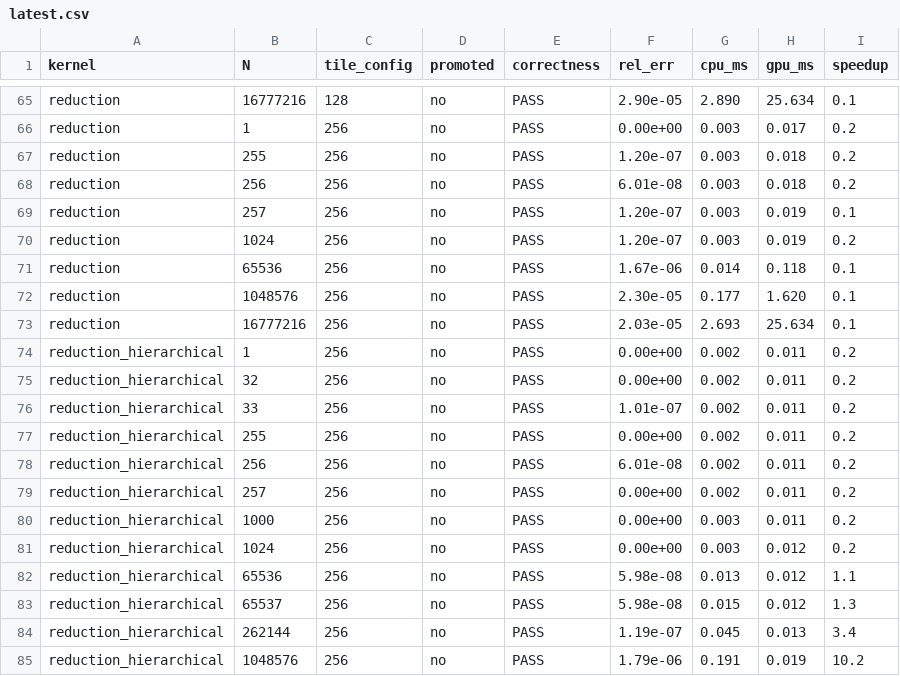
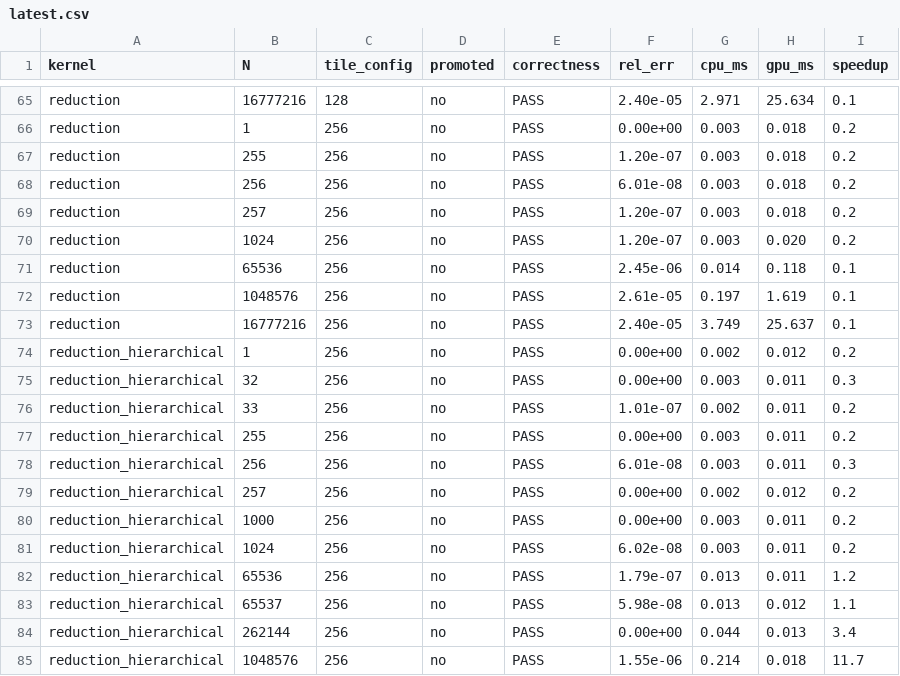
Before and after one commit to chhnb/spmd-dialect, a CSV file: results/robustness/latest.csv, drawn as a sheet; only a part is shown, gaps mark what is left out; the diff covers the shown part only; the diff names each change by its address in the sheet, - before the commit and + after, or states it on an @@ line.

Commit message:
Update robustness timing results from round-11 check-full run
Timing values fluctuate between runs due to hardware variability.
All correctness (PASS) and speedup columns are unchanged.
85/85 PASS, 0 FAIL.

```diff
--- a/results/robustness/latest.csv
+++ b/results/robustness/latest.csv
-F65 (rel_err): 2.90e-05
+F65 (rel_err): 2.40e-05
-G65 (cpu_ms): 2.890
+G65 (cpu_ms): 2.971
-H66 (gpu_ms): 0.017
+H66 (gpu_ms): 0.018
-H69 (gpu_ms): 0.019
+H69 (gpu_ms): 0.018
-I69 (speedup): 0.1
+I69 (speedup): 0.2
-H70 (gpu_ms): 0.019
+H70 (gpu_ms): 0.020
-F71 (rel_err): 1.67e-06
+F71 (rel_err): 2.45e-06
-F72 (rel_err): 2.30e-05
+F72 (rel_err): 2.61e-05
-G72 (cpu_ms): 0.177
+G72 (cpu_ms): 0.197
-H72 (gpu_ms): 1.620
+H72 (gpu_ms): 1.619
-F73 (rel_err): 2.03e-05
+F73 (rel_err): 2.40e-05
-G73 (cpu_ms): 2.693
+G73 (cpu_ms): 3.749
-H73 (gpu_ms): 25.634
+H73 (gpu_ms): 25.637
-H74 (gpu_ms): 0.011
+H74 (gpu_ms): 0.012
-G75 (cpu_ms): 0.002
+G75 (cpu_ms): 0.003
-I75 (speedup): 0.2
+I75 (speedup): 0.3
-G77:G78 (cpu_ms): 0.002
+G77:G78 (cpu_ms): 0.003
-I78 (speedup): 0.2
+I78 (speedup): 0.3
-H79 (gpu_ms): 0.011
+H79 (gpu_ms): 0.012
-F81 (rel_err): 0.00e+00
+F81 (rel_err): 6.02e-08
-H81:H82 (gpu_ms): 0.012
+H81:H82 (gpu_ms): 0.011
-F82 (rel_err): 5.98e-08
+F82 (rel_err): 1.79e-07
-I82 (speedup): 1.1
+I82 (speedup): 1.2
-G83 (cpu_ms): 0.015
+G83 (cpu_ms): 0.013
-I83 (speedup): 1.3
+I83 (speedup): 1.1
-F84 (rel_err): 1.19e-07
+F84 (rel_err): 0.00e+00
-G84 (cpu_ms): 0.045
+G84 (cpu_ms): 0.044
-F85 (rel_err): 1.79e-06
+F85 (rel_err): 1.55e-06
-G85 (cpu_ms): 0.191
+G85 (cpu_ms): 0.214
-H85 (gpu_ms): 0.019
+H85 (gpu_ms): 0.018
-I85 (speedup): 10.2
+I85 (speedup): 11.7
```
Also changed, not shown: 66 edited cells elsewhere in this file.
